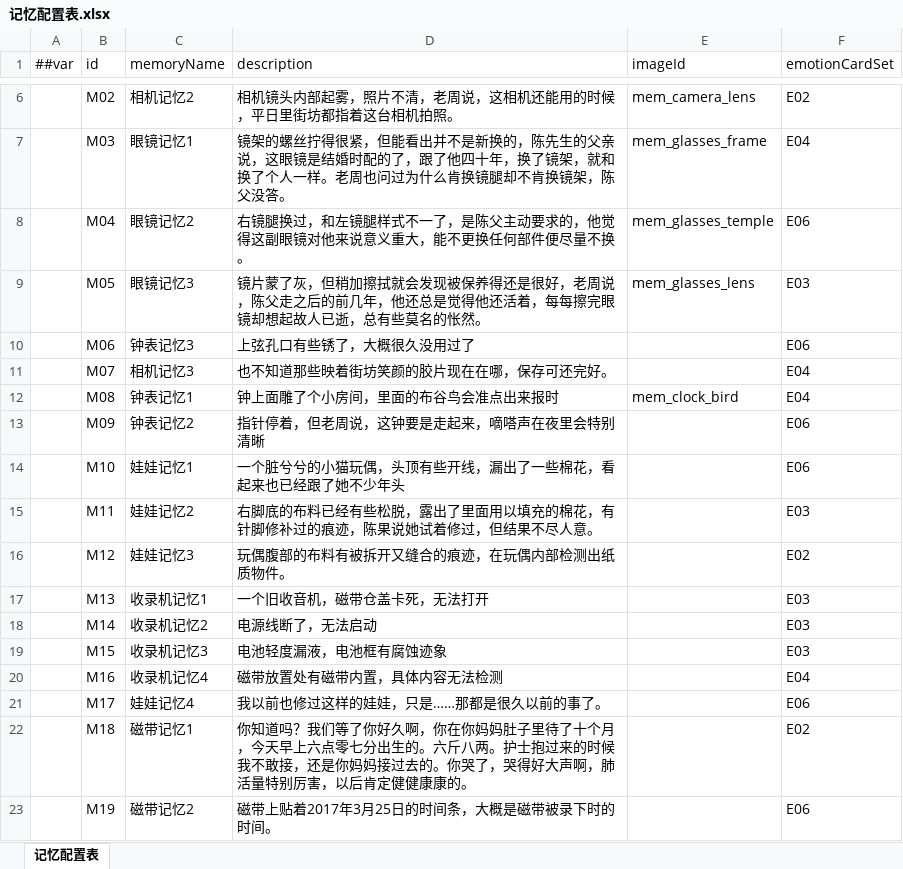
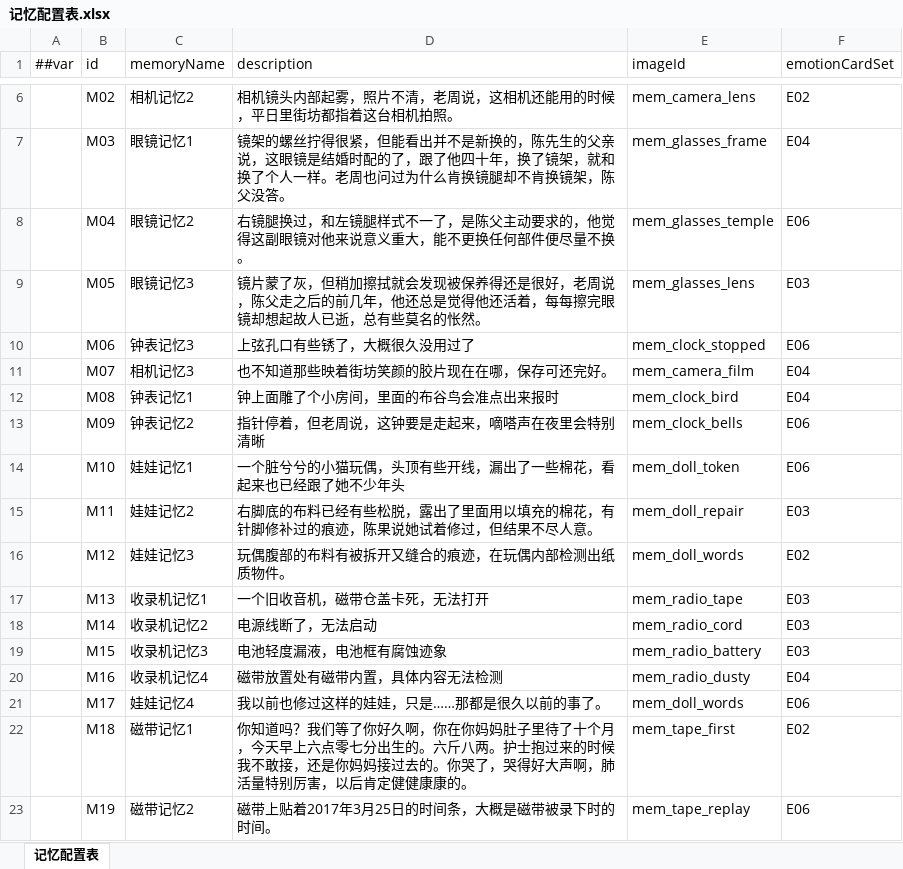
Before and after one commit to BianbBb/taptap-puzzle-game, an Excel workbook: GameConfig/Datas/记忆配置表.xlsx, sheet 记忆配置表, drawn as a sheet; only a part is shown, gaps mark what is left out; values as stored, in another font and other column widths than the file's, no borders; the diff names each change by its address in the sheet, - before the commit and + after, or states it on an @@ line.

Commit message:
fix(config): 记忆配置表补齐 19 条记忆配图
V1.0 导入把记忆表从 31 行整版换成 19 行时，imageId 只靠 convert_story_v1.py 里
6 条硬编码白名单继承（当时美术只交付 9 张、且布偶三张 ID 语义重排不敢直接套），
导致 M06/M07/M09 之后 13 条记忆在表里没有图，运行时静默降级为「无图」：
记忆槽、记忆 tooltip、图鉴详情、涌现过场全都只剩文字。

- 补全 imageId：M06 上弦孔、M07 胶片、M09 月夜座钟、M10-M12 布偶三处、
  M13-M16 收录机四处、M18/M19 磁带两条
- M17（娃娃记忆4 缝合痕迹）美术没有第 4 张布偶图，暂复用 M12 的腹部缝合图
- MEMORY_ART_CARRY 同步补到 19 条，避免下次重跑导入又把图清空
- 重新导表（客户端 LazyLoad）：tbmemoryconfig.bytes / json 19 条 imageId 齐备，
  18 张 mem_*.png + meta 全部存在（M12/M17 共用一张）

```diff
--- a/GameConfig/Datas/记忆配置表.xlsx (sheet 记忆配置表)
+++ b/GameConfig/Datas/记忆配置表.xlsx (sheet 记忆配置表)
-E10 (imageId): (empty)
+E10 (imageId): mem_clock_stopped
-E11 (imageId): (empty)
+E11 (imageId): mem_camera_film
-E13 (imageId): (empty)
+E13 (imageId): mem_clock_bells
-E14 (imageId): (empty)
+E14 (imageId): mem_doll_token
-E15 (imageId): (empty)
+E15 (imageId): mem_doll_repair
-E16 (imageId): (empty)
+E16 (imageId): mem_doll_words
-E17 (imageId): (empty)
+E17 (imageId): mem_radio_tape
-E18 (imageId): (empty)
+E18 (imageId): mem_radio_cord
-E19 (imageId): (empty)
+E19 (imageId): mem_radio_battery
-E20 (imageId): (empty)
+E20 (imageId): mem_radio_dusty
-E21 (imageId): (empty)
+E21 (imageId): mem_doll_words
-E22 (imageId): (empty)
+E22 (imageId): mem_tape_first
-E23 (imageId): (empty)
+E23 (imageId): mem_tape_replay
```
Also changed, not shown: 10 other files.
